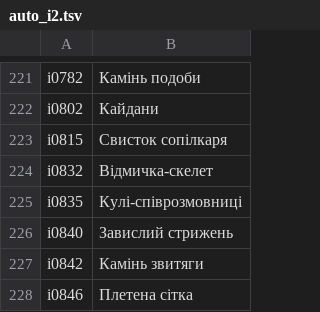
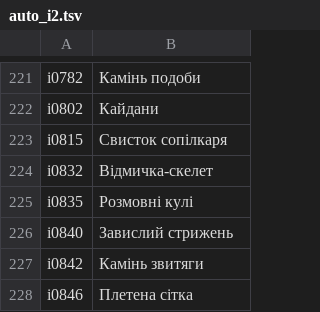
Before and after one commit to bohdanperepelytsia1/daggerheart-uk, a TSV file: dev/tm/auto_i2.tsv, drawn as a sheet; only a part is shown, gaps mark what is left out.

```diff
--- a/dev/tm/auto_i2.tsv
+++ b/dev/tm/auto_i2.tsv
@@ -224,3 +224,3 @@ i0815	Свисток сопілкаря
 i0832	Відмичка-скелет
-i0835	Кулі-співрозмовниці
+i0835	Розмовні кулі
 i0840	Завислий стрижень
```
Also changed, not shown: dev/tm/auto_i.tsv, dev/tm/auto_uuid.tsv, 32 other files.
